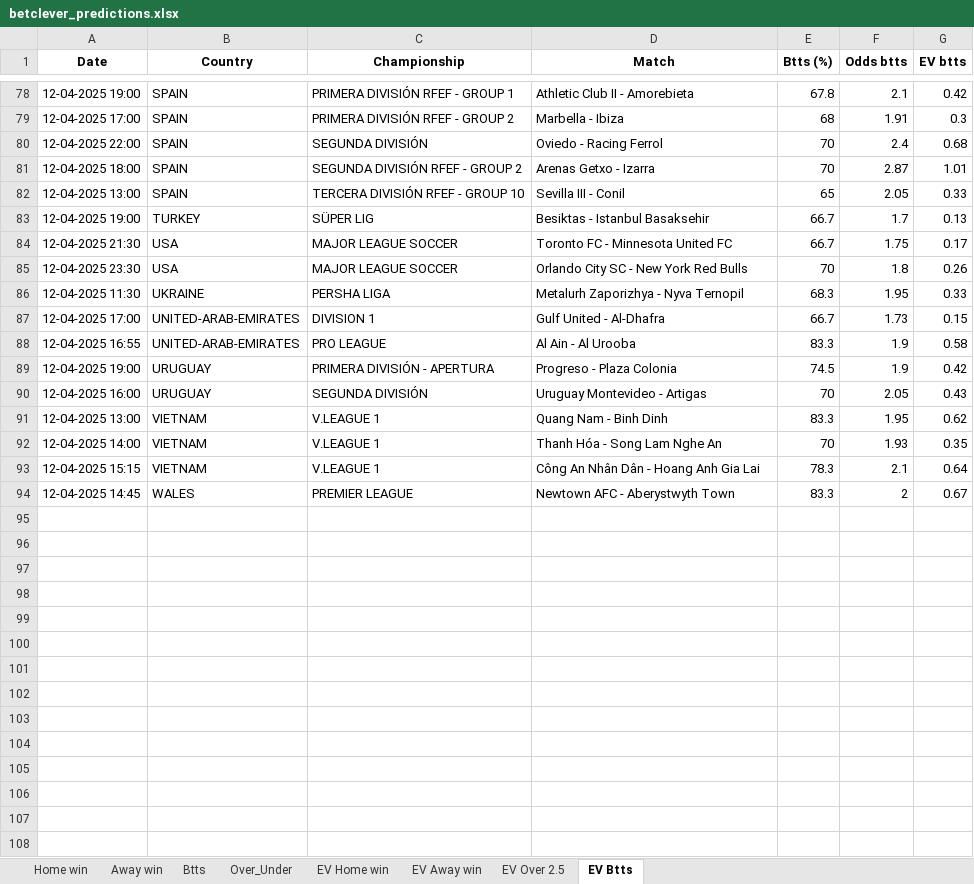
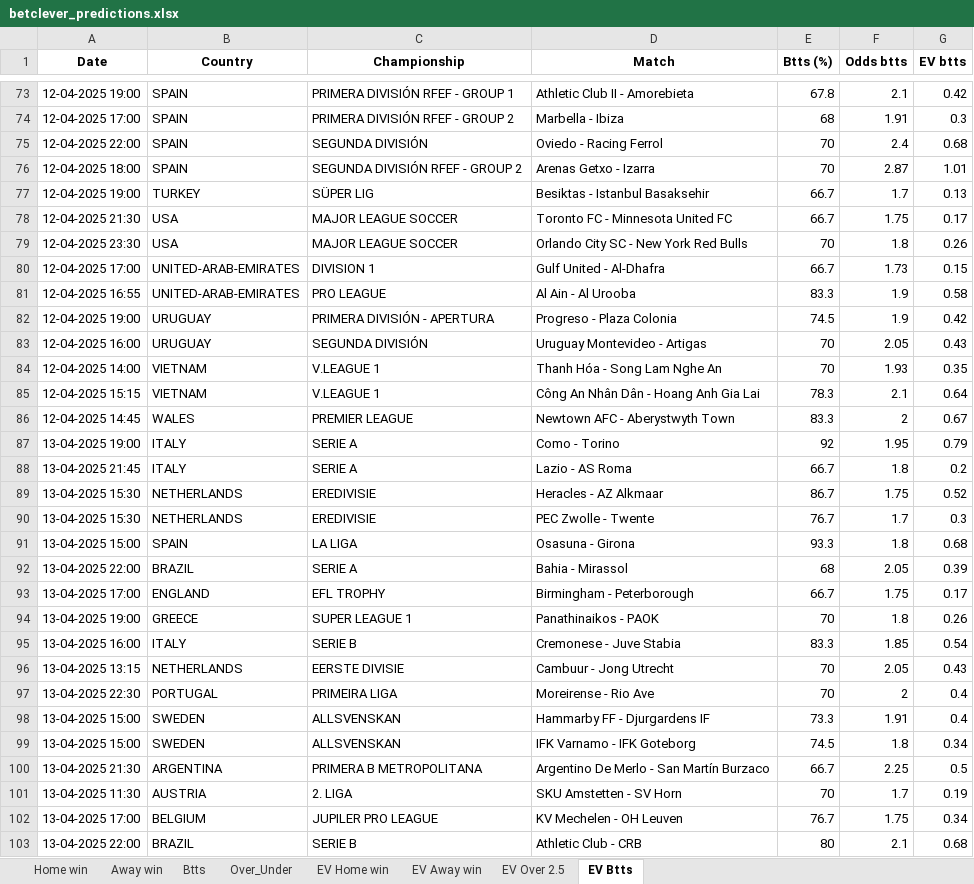
Before and after one commit to dcosta-da/soccer_predictions_scraper, an Excel workbook: scraper/data/betclever_predictions.xlsx, sheet EV Btts, drawn as a sheet; only a part is shown, gaps mark what is left out; values as stored, in another font and other column widths than the file's, no borders; removed rows and columns are numbered as before the commit, all else as after; the diff covers the shown part only; the diff names each change by its address in the sheet, - before the commit and + after, or states it on an @@ line.

```diff
--- a/scraper/data/betclever_predictions.xlsx (sheet EV Btts)
+++ b/scraper/data/betclever_predictions.xlsx (sheet EV Btts)
-row 82: 12-04-2025 13:00 | SPAIN | TERCERA DIVISIÓN RFEF - GROUP 10 | Sevilla III - Conil | 65 | 2.05 | 0.33
-row 86: 12-04-2025 11:30 | UKRAINE | PERSHA LIGA | Metalurh Zaporizhya - Nyva Ternopil | 68.3 | 1.95 | 0.33
-row 91: 12-04-2025 13:00 | VIETNAM | V.LEAGUE 1 | Quang Nam - Binh Dinh | 83.3 | 1.95 | 0.62
+row 87: 13-04-2025 19:00 | ITALY | SERIE A | Como - Torino | 92 | 1.95 | 0.79
+row 88: 13-04-2025 21:45 | ITALY | SERIE A | Lazio - AS Roma | 66.7 | 1.8 | 0.2
+row 89: 13-04-2025 15:30 | NETHERLANDS | EREDIVISIE | Heracles - AZ Alkmaar | 86.7 | 1.75 | 0.52
+row 90: 13-04-2025 15:30 | NETHERLANDS | EREDIVISIE | PEC Zwolle - Twente | 76.7 | 1.7 | 0.3
+row 91: 13-04-2025 15:00 | SPAIN | LA LIGA | Osasuna - Girona | 93.3 | 1.8 | 0.68
+row 92: 13-04-2025 22:00 | BRAZIL | SERIE A | Bahia - Mirassol | 68 | 2.05 | 0.39
+row 93: 13-04-2025 17:00 | ENGLAND | EFL TROPHY | Birmingham - Peterborough | 66.7 | 1.75 | 0.17
+row 94: 13-04-2025 19:00 | GREECE | SUPER LEAGUE 1 | Panathinaikos - PAOK | 70 | 1.8 | 0.26
+row 95: 13-04-2025 16:00 | ITALY | SERIE B | Cremonese - Juve Stabia | 83.3 | 1.85 | 0.54
+row 96: 13-04-2025 13:15 | NETHERLANDS | EERSTE DIVISIE | Cambuur - Jong Utrecht | 70 | 2.05 | 0.43
+row 97: 13-04-2025 22:30 | PORTUGAL | PRIMEIRA LIGA | Moreirense - Rio Ave | 70 | 2 | 0.4
+row 98: 13-04-2025 15:00 | SWEDEN | ALLSVENSKAN | Hammarby FF - Djurgardens IF | 73.3 | 1.91 | 0.4
+row 99: 13-04-2025 15:00 | SWEDEN | ALLSVENSKAN | IFK Varnamo - IFK Goteborg | 74.5 | 1.8 | 0.34
+row 100: 13-04-2025 21:30 | ARGENTINA | PRIMERA B METROPOLITANA | Argentino De Merlo - San Martín Burzaco | 66.7 | 2.25 | 0.5
+row 101: 13-04-2025 11:30 | AUSTRIA | 2. LIGA | SKU Amstetten - SV Horn | 70 | 1.7 | 0.19
+row 102: 13-04-2025 17:00 | BELGIUM | JUPILER PRO LEAGUE | KV Mechelen - OH Leuven | 76.7 | 1.75 | 0.34
+row 103: 13-04-2025 22:00 | BRAZIL | SERIE B | Athletic Club - CRB | 80 | 2.1 | 0.68
```
Also changed, not shown: 36 added rows and 5 removed rows elsewhere in this sheet, sheet EV Home win, sheet EV Away win, sheet EV Over 2.5, sheet Over_Under, sheet Btts, sheet Home win, 1 more sheet.
